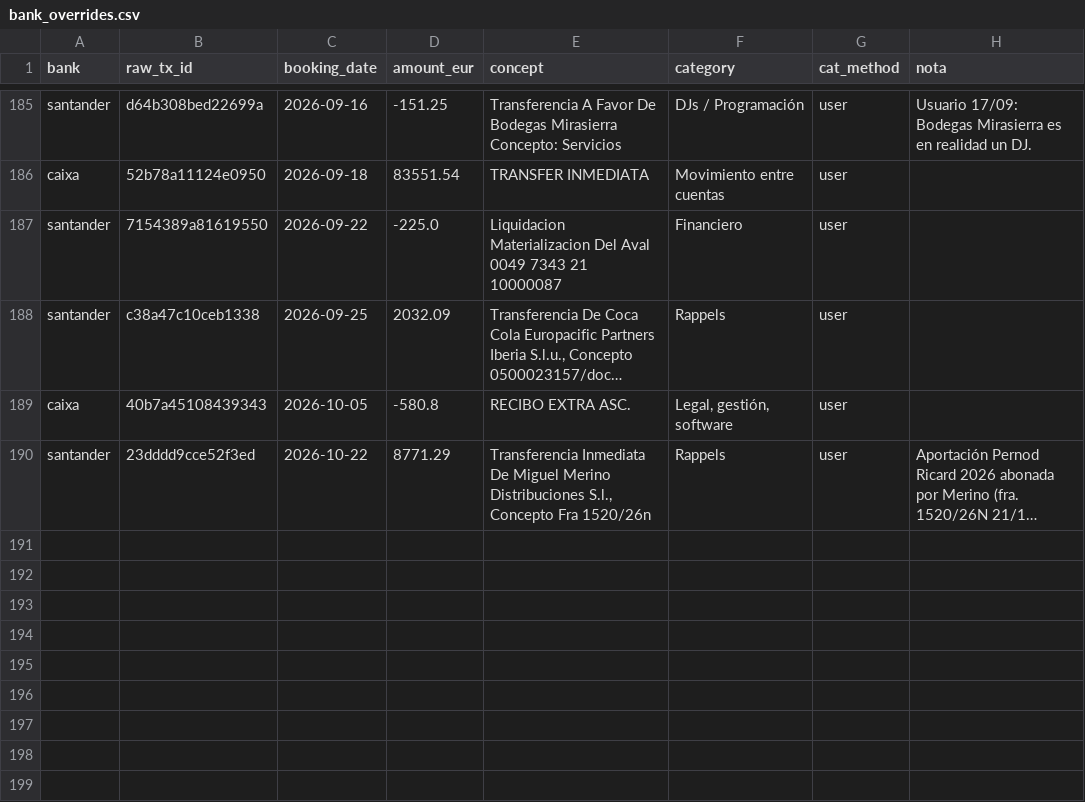
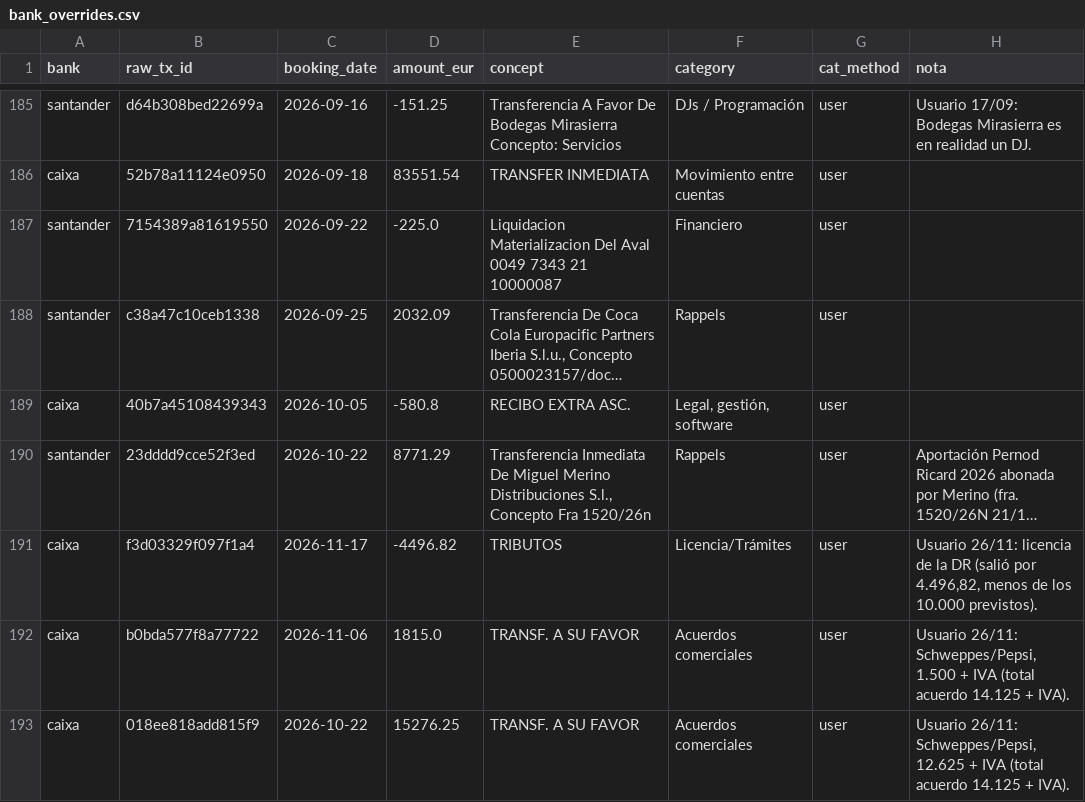
Before and after one commit to lcarvajalAtipik/dingui_kpis, a CSV file: data/bank_overrides.csv, drawn as a sheet; only a part is shown, gaps mark what is left out; long unchanged cells end in …; the diff names each change by its address in the sheet, - before the commit and + after, or states it on an @@ line.

```diff
--- a/data/bank_overrides.csv
+++ b/data/bank_overrides.csv
+row 191: caixa | f3d03329f097f1a4 | 2026-11-17 | -4496.82 | TRIBUTOS | Licencia/Trámites | user | Usuario 26/11: licencia de la DR (salió por 4.496,82, menos de los 10.000 previstos).
+row 192: caixa | b0bda577f8a77722 | 2026-11-06 | 1815.0 | TRANSF. A SU FAVOR | Acuerdos comerciales | user | Usuario 26/11: Schweppes/Pepsi, 1.500 + IVA (total acuerdo 14.125 + IVA).
+row 193: caixa | 018ee818add815f9 | 2026-10-22 | 15276.25 | TRANSF. A SU FAVOR | Acuerdos comerciales | user | Usuario 26/11: Schweppes/Pepsi, 12.625 + IVA (total acuerdo 14.125 + IVA).
```
Also changed, not shown: 2 other files.
